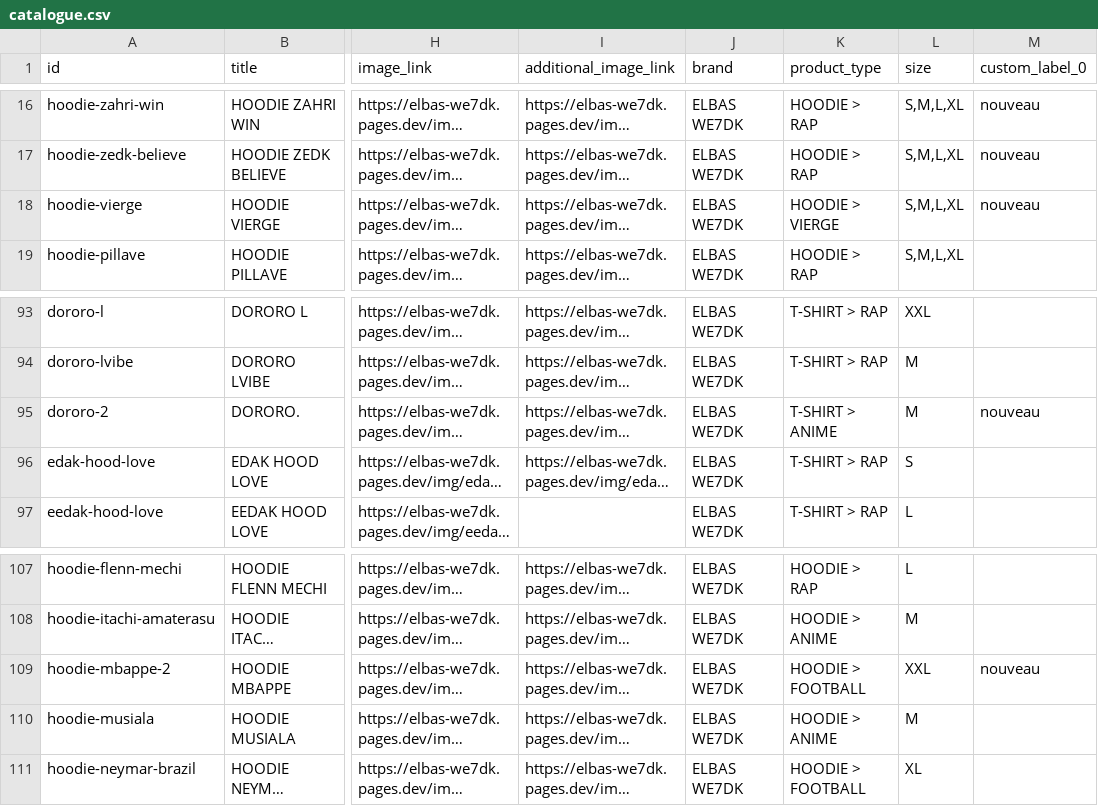
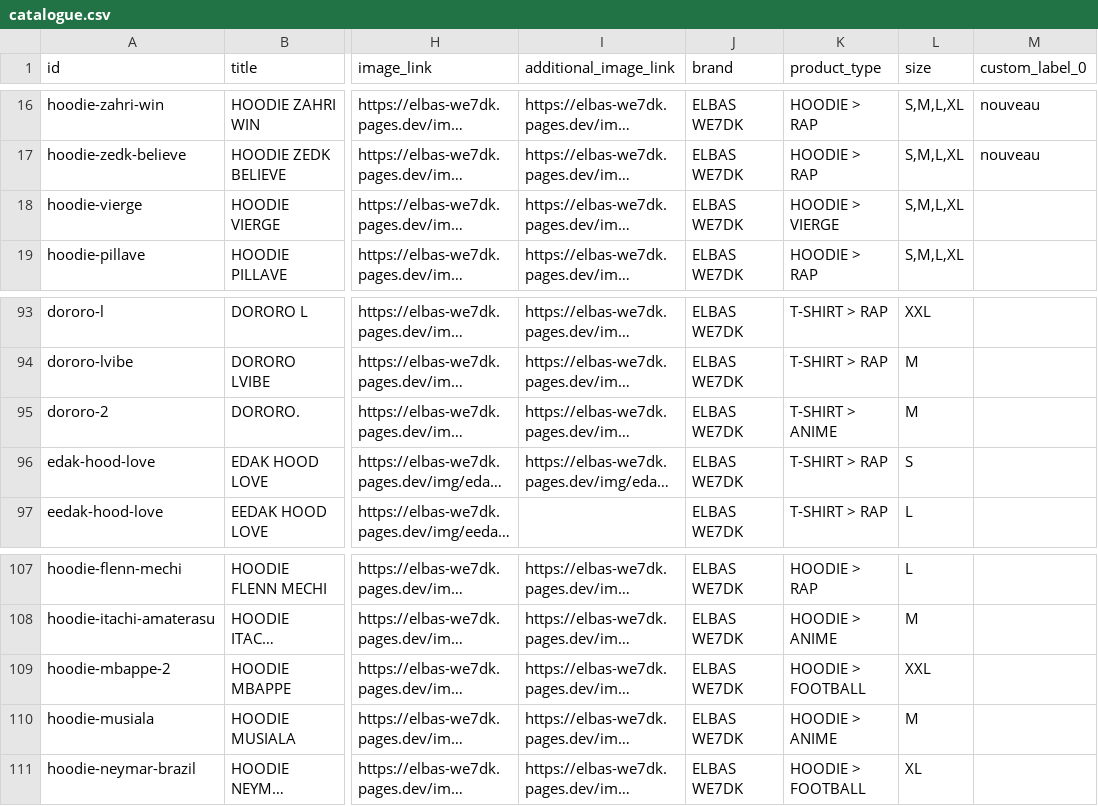
Before and after one commit to sanchezchemsou-lab/sanchezchemsou-lab.github.io, a CSV file: catalogue.csv, drawn as a sheet; only a part is shown, gaps mark what is left out; long unchanged cells end in …; the diff names each change by its address in the sheet, - before the commit and + after, or states it on an @@ line.

```diff
--- a/catalogue.csv
+++ b/catalogue.csv
-M18 (custom_label_0): nouveau
+M18 (custom_label_0): (empty)
-M95 (custom_label_0): nouveau
+M95 (custom_label_0): (empty)
-M109 (custom_label_0): nouveau
+M109 (custom_label_0): (empty)
```
Also changed, not shown: 4 other files.
